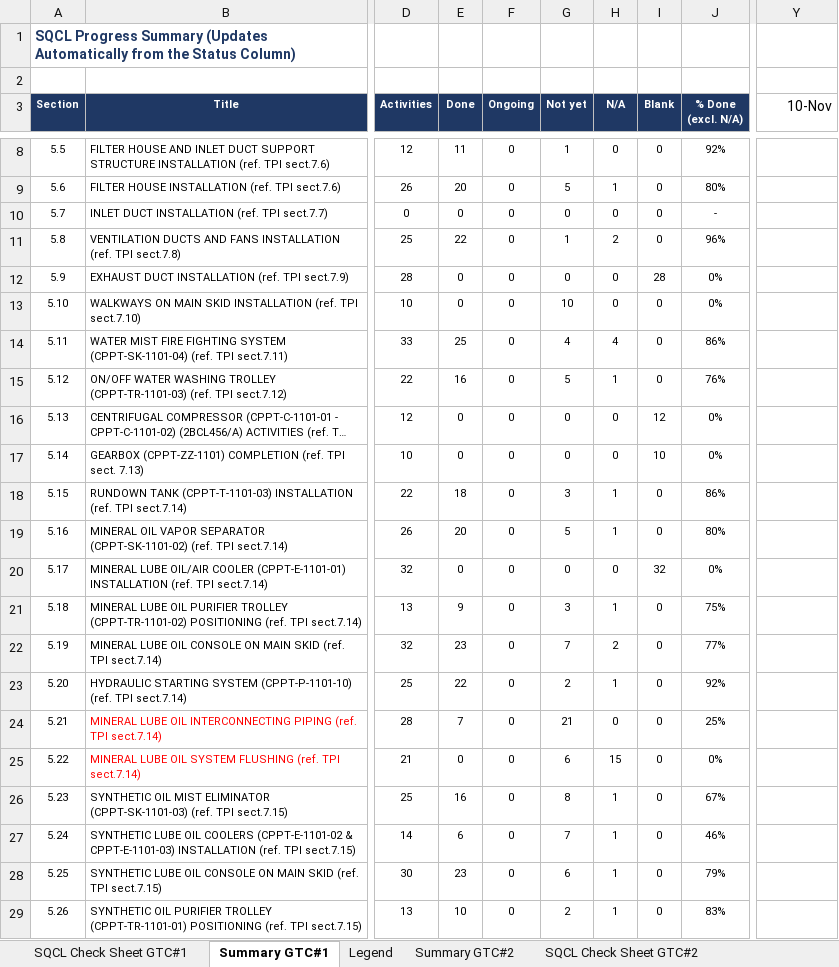
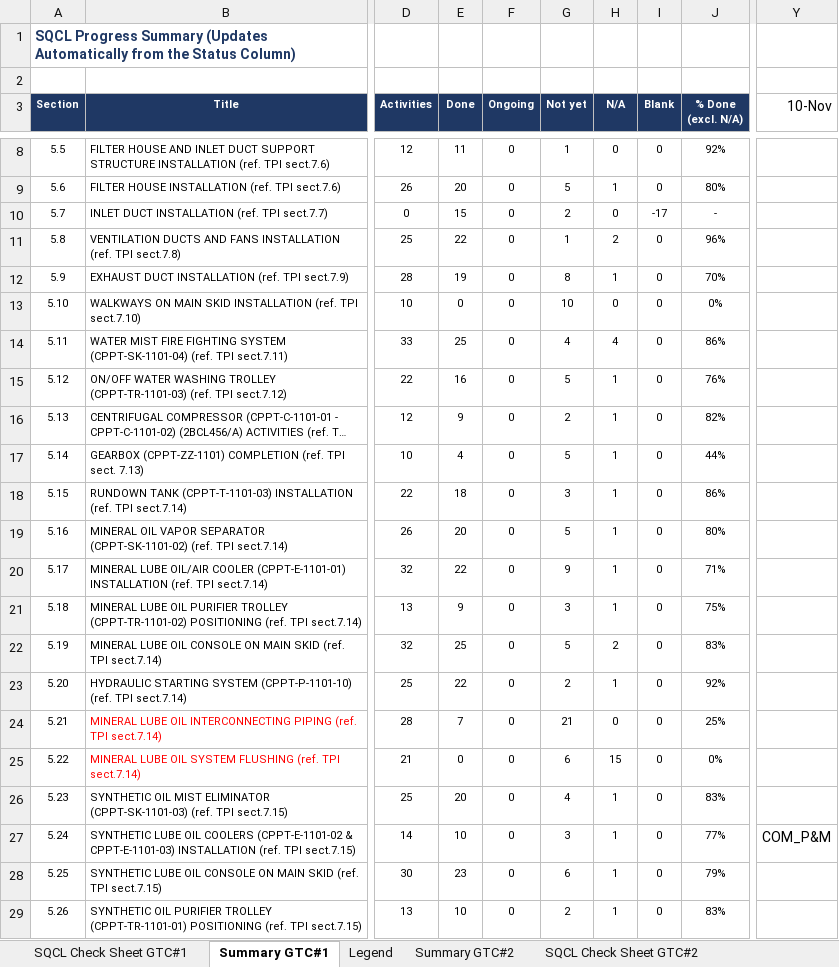
Before and after one commit to vubadien1983-droid/sqcl-dashboard, an Excel workbook: onedrive_file.xlsx, sheet Summary GTC#1, drawn as a sheet; only a part is shown, gaps mark what is left out; long unchanged cells end in …; values as stored, in another font and other column widths than the file's, no borders; the diff covers the shown part only; the diff names each change by its address in the sheet, - before the commit and + after, or states it on an @@ line.

```diff
--- a/onedrive_file.xlsx (sheet Summary GTC#1)
+++ b/onedrive_file.xlsx (sheet Summary GTC#1)
-E10 (Done): 0
+E10 (Done): 15
-G10 (Not yet): 0
+G10 (Not yet): 2
-I10 (Blank): 0
+I10 (Blank): -17
-E12 (Done): 0
+E12 (Done): 19
-G12 (Not yet): 0
+G12 (Not yet): 8
-H12 (N/A): 0
+H12 (N/A): 1
-I12 (Blank): 28
+I12 (Blank): 0
-J12 (% Done (excl. N/A)): 0%
+J12 (% Done (excl. N/A)): 70%
-E16 (Done): 0
+E16 (Done): 9
-G16 (Not yet): 0
+G16 (Not yet): 2
-H16:H17 (N/A): 0
+H16:H17 (N/A): 1
-I16 (Blank): 12
+I16 (Blank): 0
-J16 (% Done (excl. N/A)): 0%
+J16 (% Done (excl. N/A)): 82%
-E17 (Done): 0
+E17 (Done): 4
-G17 (Not yet): 0
+G17 (Not yet): 5
-I17 (Blank): 10
+I17 (Blank): 0
-J17 (% Done (excl. N/A)): 0%
+J17 (% Done (excl. N/A)): 44%
-E20 (Done): 0
+E20 (Done): 22
-G20 (Not yet): 0
+G20 (Not yet): 9
-H20 (N/A): 0
+H20 (N/A): 1
-I20 (Blank): 32
+I20 (Blank): 0
-J20 (% Done (excl. N/A)): 0%
+J20 (% Done (excl. N/A)): 71%
-E22 (Done): 23
+E22 (Done): 25
-G22 (Not yet): 7
+G22 (Not yet): 5
-J22 (% Done (excl. N/A)): 77%
+J22 (% Done (excl. N/A)): 83%
-E26 (Done): 16
+E26 (Done): 20
-G26 (Not yet): 8
+G26 (Not yet): 4
-J26 (% Done (excl. N/A)): 67%
+J26 (% Done (excl. N/A)): 83%
-E27 (Done): 6
+E27 (Done): 10
-G27 (Not yet): 7
+G27 (Not yet): 3
-J27 (% Done (excl. N/A)): 46%
+J27 (% Done (excl. N/A)): 77%
-Y27 (10-Nov): (empty)
+Y27 (10-Nov): COM_P&M
```
Also changed, not shown: 1 added row, 1 removed row and 27 edited cells elsewhere in this sheet, sheet SQCL Check Sheet GTC#1, 4 other files.
